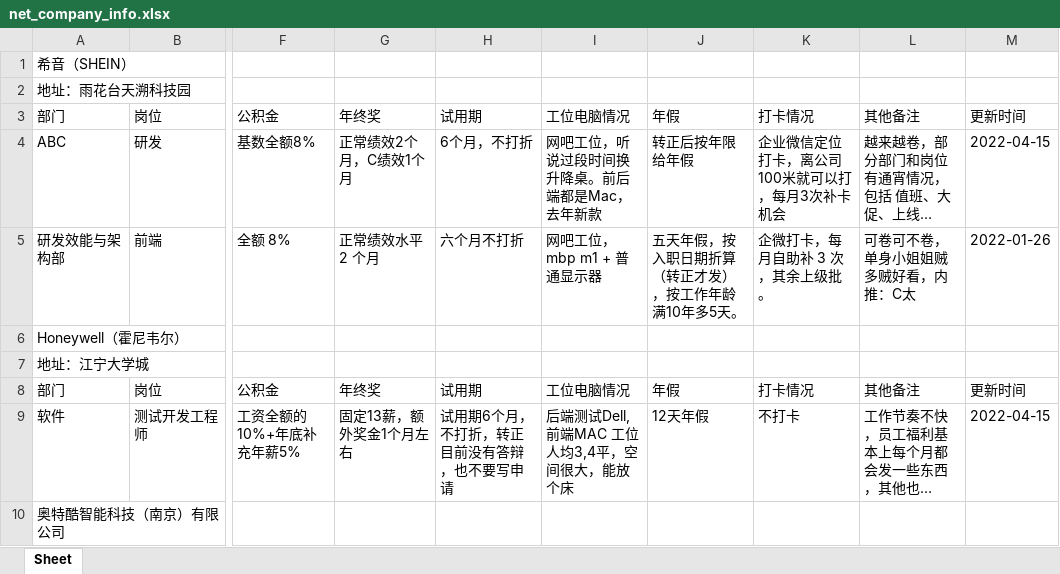
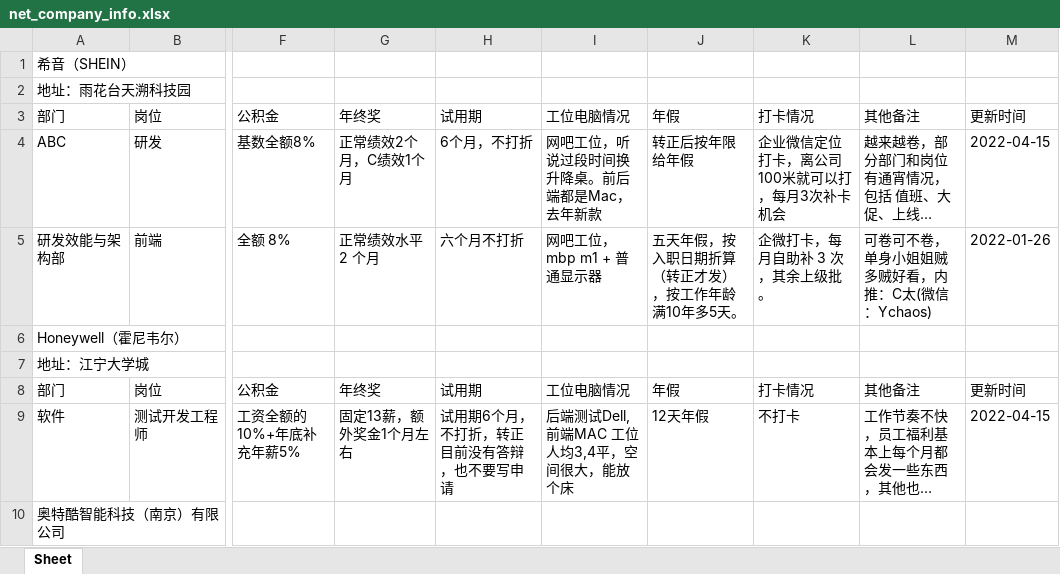
Before and after one commit to netCompanyInfo/net.company.info, an Excel workbook: net_company_info.xlsx, sheet Sheet, drawn as a sheet; only a part is shown, gaps mark what is left out; long unchanged cells end in …; values as stored, in another font and other column widths than the file's, no borders; table styles not drawn; the diff names each change by its address in the sheet, - before the commit and + after, or states it on an @@ line.

```diff
--- a/net_company_info.xlsx (sheet Sheet)
+++ b/net_company_info.xlsx (sheet Sheet)
-L5: 可卷可不卷，单身小姐姐贼多贼好看，内推：C太
+L5: 可卷可不卷，单身小姐姐贼多贼好看，内推：C太(微信：Ychaos)
```
Also changed, not shown: 3 other files.
